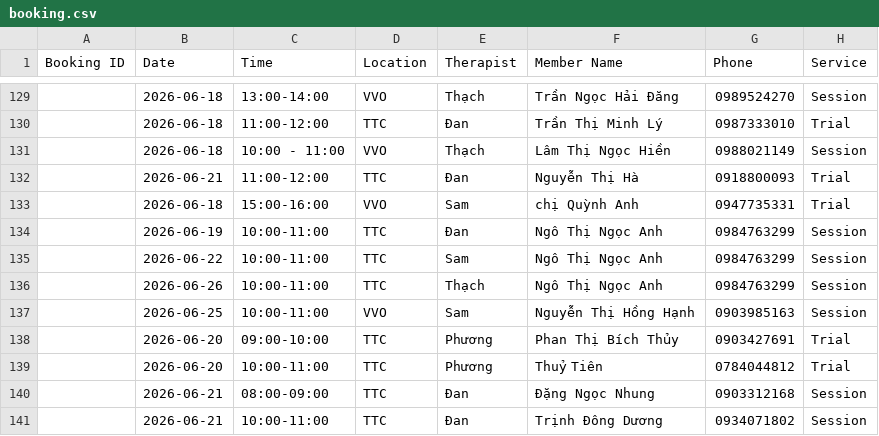
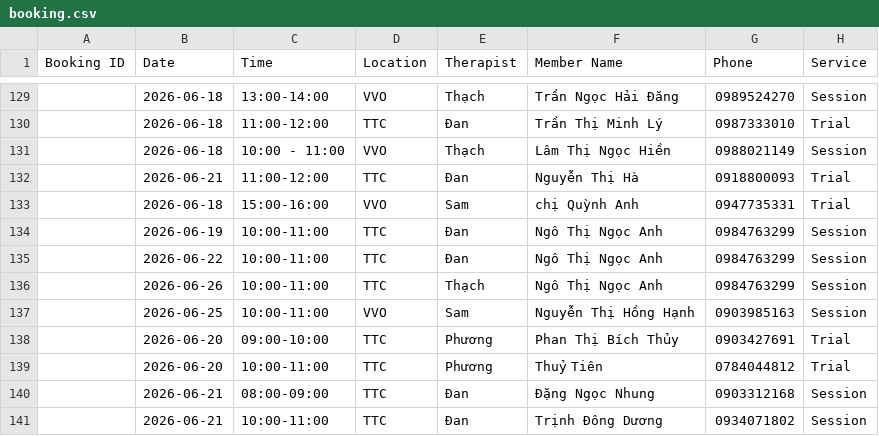
Before and after one commit to dtchien401/ProPhysio-Dashboard, a CSV file: booking.csv, drawn as a sheet; only a part is shown, gaps mark what is left out; the diff names each change by its address in the sheet, - before the commit and + after, or states it on an @@ line.

Commit message:
Auto upload booking.csv from Google Sheets

```diff
--- a/booking.csv
+++ b/booking.csv
-E135 (Therapist): Sam
+E135 (Therapist): Đan
```
